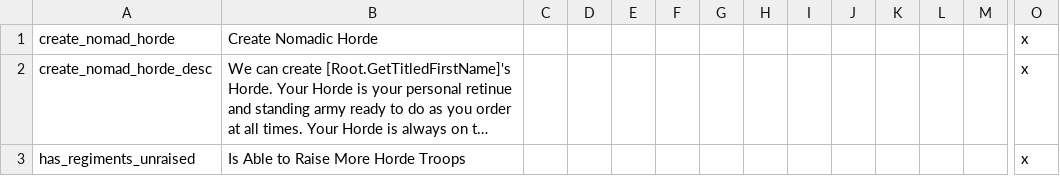
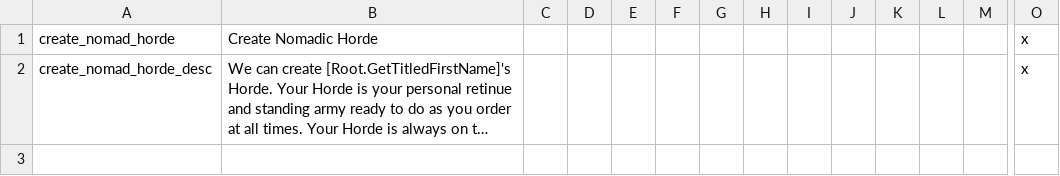
Before and after one commit to Aerotinge/TingedSlate, a CSV file: localisation/99_TS_nomadic_tribal_events.csv, drawn as a sheet; only a part is shown, gaps mark what is left out; long unchanged cells end in …; rows hold the shown columns only; the diff names each change by its address in the sheet, - before the commit and + after, or states it on an @@ line.

```diff
--- a/localisation/99_TS_nomadic_tribal_events.csv
+++ b/localisation/99_TS_nomadic_tribal_events.csv
-row 3: has_regiments_unraised | Is Able to Raise More Horde Troops |  |  |  |  |  |  |  |  |  |  |  | x
```
Also changed, not shown: localisation/00_governments.csv, 15 other files.
